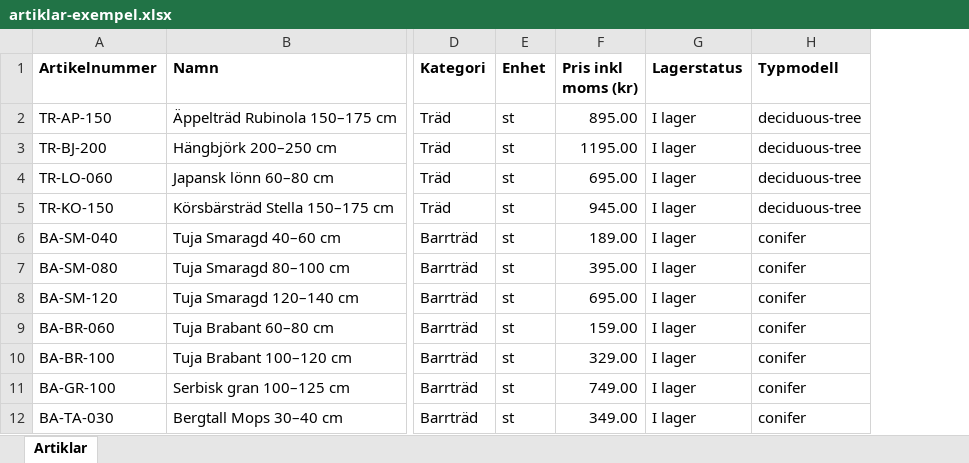
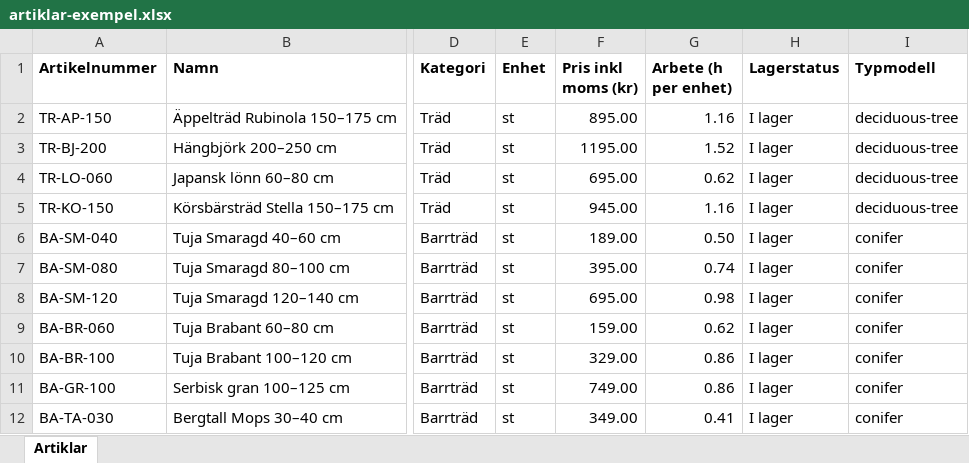
Before and after one commit to JosefAxen/GardenBuilder, an Excel workbook: assets/catalog/artiklar-exempel.xlsx, sheet Artiklar, drawn as a sheet; only a part is shown, gaps mark what is left out; values as stored, in another font and other column widths than the file's, no borders; the diff names each change by its address in the sheet, - before the commit and + after, or states it on an @@ line.

```diff
--- a/assets/catalog/artiklar-exempel.xlsx (sheet Artiklar)
+++ b/assets/catalog/artiklar-exempel.xlsx (sheet Artiklar)
+column G (Arbete (h per enhet)), rows 2-12: 1.16 | 1.52 | 0.62 | 1.16 | 0.50 | 0.74 | 0.98 | 0.62 | 0.86 | 0.86 | 0.41
```
Also changed, not shown: 12 other files.
